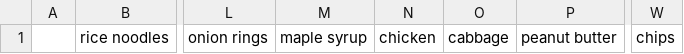
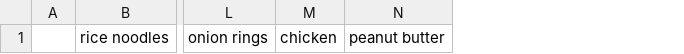
Before and after one commit to AnjaSamsom/pantrypal, a CSV file: shopping_list.csv, drawn as a sheet; only a part is shown, gaps mark what is left out; the diff names each change by its address in the sheet, - before the commit and + after, or states it on an @@ line.

```diff
--- a/shopping_list.csv
+++ b/shopping_list.csv
-column M, row 1: maple syrup
-column O, row 1: cabbage
-column W, row 1: chips
```
Also changed, not shown: 8 other files.
